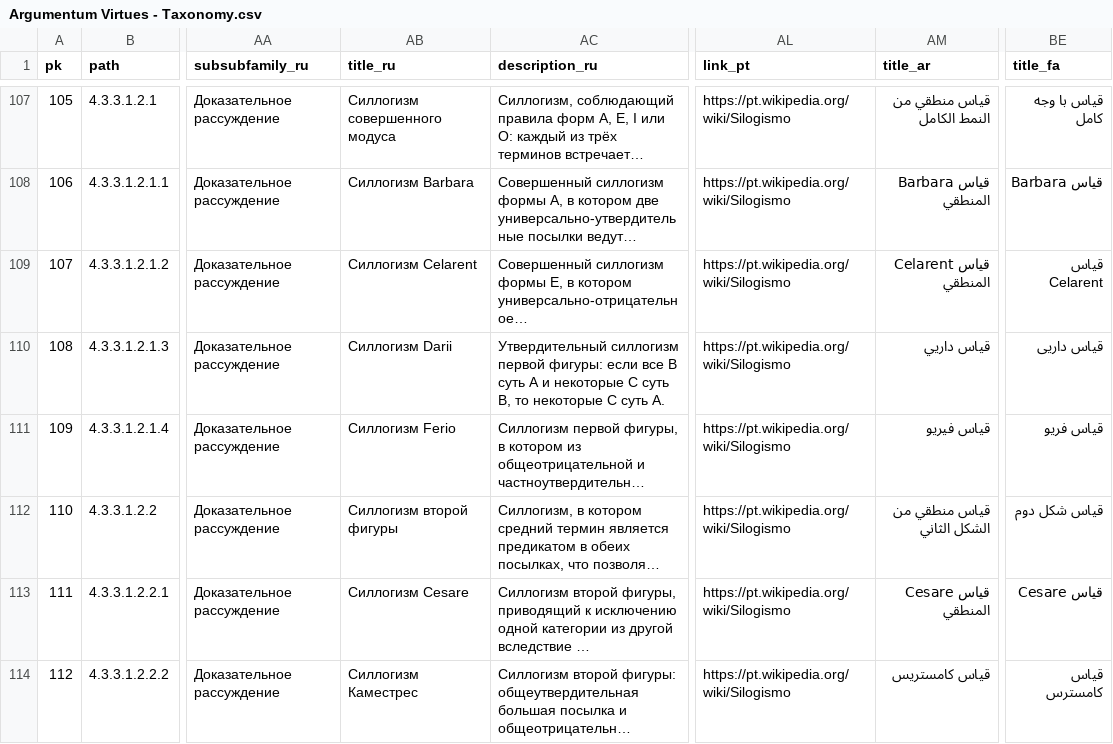
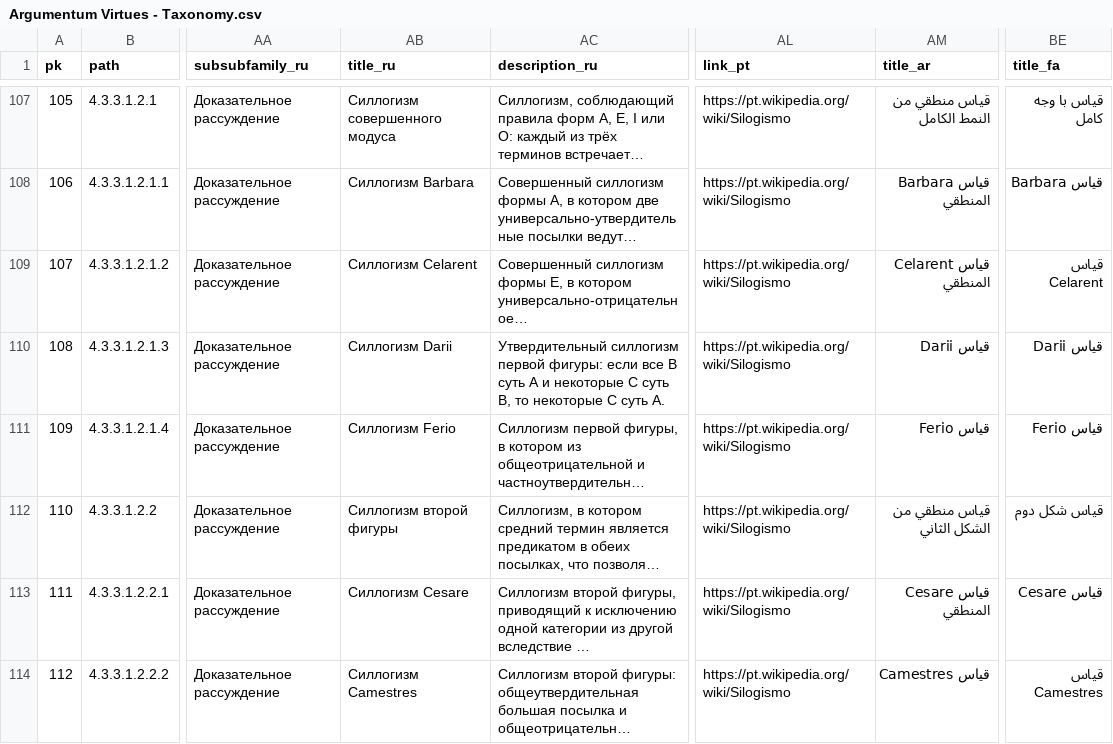
Before and after one commit to ArgumentumGames/Argumentum, a CSV file: Cards/Fallacies/Argumentum Virtues - Taxonomy.csv, drawn as a sheet; only a part is shown, gaps mark what is left out; long unchanged cells end in …; the diff covers the shown part only; the diff names each change by its address in the sheet, - before the commit and + after, or states it on an @@ line.

```diff
--- a/Cards/Fallacies/Argumentum Virtues - Taxonomy.csv
+++ b/Cards/Fallacies/Argumentum Virtues - Taxonomy.csv
-AM110 (title_ar): قياس داريي
+AM110 (title_ar): قياس Darii
-BE110 (title_fa): قیاس داریی
+BE110 (title_fa): قیاس Darii
-AM111 (title_ar): قياس فيريو
+AM111 (title_ar): قياس Ferio
-BE111 (title_fa): قیاس فریو
+BE111 (title_fa): قیاس Ferio
-AB114 (title_ru): Силлогизм Каместрес
+AB114 (title_ru): Силлогизм Camestres
-AM114 (title_ar): قياس كامستريس
+AM114 (title_ar): قياس Camestres
-BE114 (title_fa): قیاس کامسترس
+BE114 (title_fa): قیاس Camestres
```
Also changed, not shown: 59 edited cells elsewhere in this file, 2 other files.
